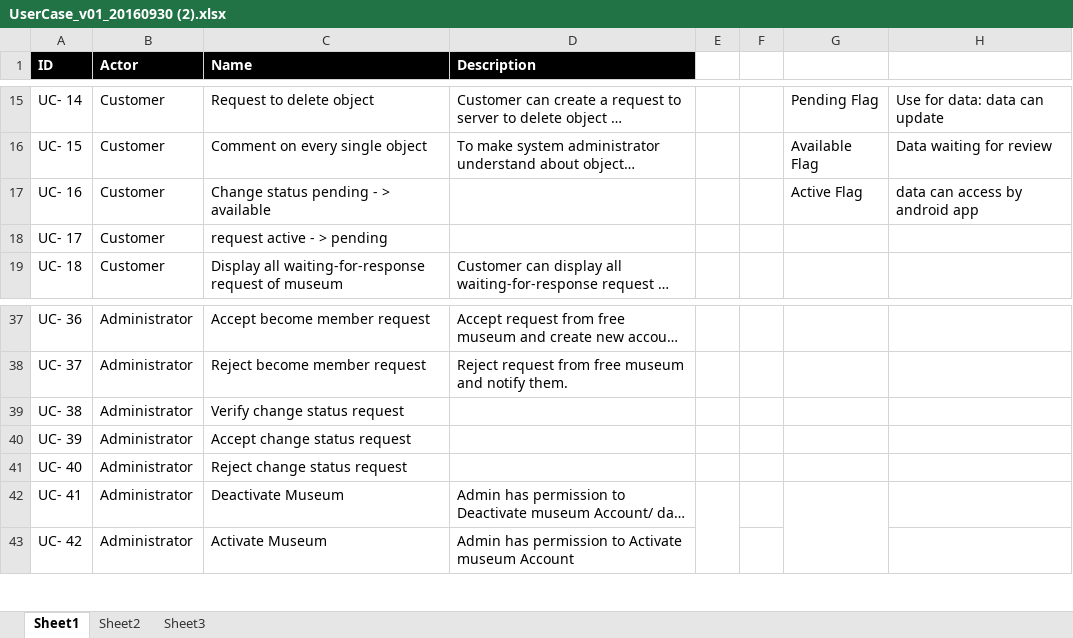
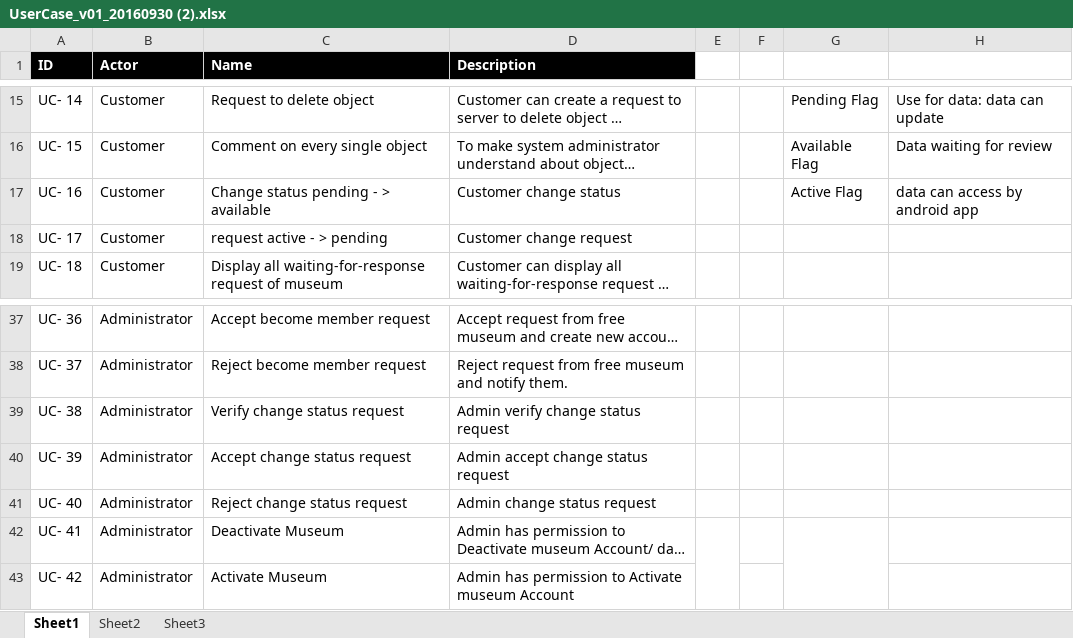
Before and after one commit to QuocToancb/Capstone_ISE0801, an Excel workbook: 03_User/GiangPV/UserCase_v01_20160930 (2).xlsx, sheet Sheet1, drawn as a sheet; only a part is shown, gaps mark what is left out; long unchanged cells end in …; values as stored, in another font and other column widths than the file's, no borders; the diff names each change by its address in the sheet, - before the commit and + after, or states it on an @@ line.

Commit message:
Add files via upload

```diff
--- a/03_User/GiangPV/UserCase_v01_20160930 (2).xlsx (sheet Sheet1)
+++ b/03_User/GiangPV/UserCase_v01_20160930 (2).xlsx (sheet Sheet1)
-D17 (Description): (empty)
+D17 (Description): Customer change status
-D18 (Description): (empty)
+D18 (Description): Customer change request
-D39 (Description): (empty)
+D39 (Description): Admin verify change status request
-D40 (Description): (empty)
+D40 (Description): Admin accept change status request
-D41 (Description): (empty)
+D41 (Description): Admin change status request
```
